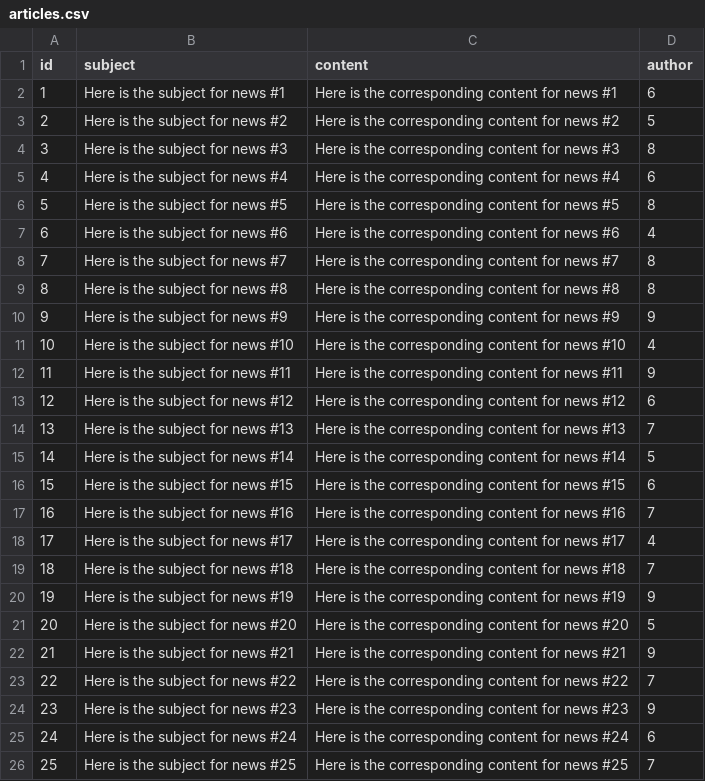
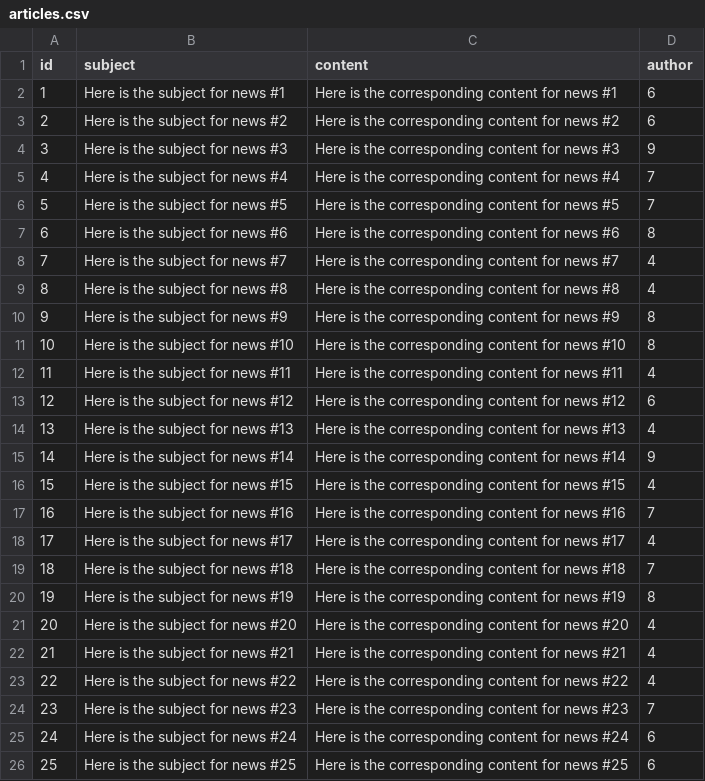
Before and after one commit to lethal-weapon/lims, a CSV file: lims_root/misc/csv/articles.csv, drawn as a sheet.

```diff
--- a/lims_root/misc/csv/articles.csv
+++ b/lims_root/misc/csv/articles.csv
@@ -2,16 +2,16 @@ id,subject,content,author
 1,Here is the subject for news #1,Here is the corresponding content for news #1,6
-2,Here is the subject for news #2,Here is the corresponding content for news #2,5
-3,Here is the subject for news #3,Here is the corresponding content for news #3,8
-4,Here is the subject for news #4,Here is the corresponding content for news #4,6
-5,Here is the subject for news #5,Here is the corresponding content for news #5,8
-6,Here is the subject for news #6,Here is the corresponding content for news #6,4
-7,Here is the subject for news #7,Here is the corresponding content for news #7,8
-8,Here is the subject for news #8,Here is the corresponding content for news #8,8
-9,Here is the subject for news #9,Here is the corresponding content for news #9,9
-10,Here is the subject for news #10,Here is the corresponding content for news #10,4
-11,Here is the subject for news #11,Here is the corresponding content for news #11,9
+2,Here is the subject for news #2,Here is the corresponding content for news #2,6
+3,Here is the subject for news #3,Here is the corresponding content for news #3,9
+4,Here is the subject for news #4,Here is the corresponding content for news #4,7
+5,Here is the subject for news #5,Here is the corresponding content for news #5,7
+6,Here is the subject for news #6,Here is the corresponding content for news #6,8
+7,Here is the subject for news #7,Here is the corresponding content for news #7,4
+8,Here is the subject for news #8,Here is the corresponding content for news #8,4
+9,Here is the subject for news #9,Here is the corresponding content for news #9,8
+10,Here is the subject for news #10,Here is the corresponding content for news #10,8
+11,Here is the subject for news #11,Here is the corresponding content for news #11,4
 12,Here is the subject for news #12,Here is the corresponding content for news #12,6
-13,Here is the subject for news #13,Here is the corresponding content for news #13,7
-14,Here is the subject for news #14,Here is the corresponding content for news #14,5
-15,Here is the subject for news #15,Here is the corresponding content for news #15,6
+13,Here is the subject for news #13,Here is the corresponding content for news #13,4
+14,Here is the subject for news #14,Here is the corresponding content for news #14,9
+15,Here is the subject for news #15,Here is the corresponding content for news #15,4
 16,Here is the subject for news #16,Here is the corresponding content for news #16,7
@@ -19,8 +19,8 @@ id,subject,content,author
 18,Here is the subject for news #18,Here is the corresponding content for news #18,7
-19,Here is the subject for news #19,Here is the corresponding content for news #19,9
-20,Here is the subject for news #20,Here is the corresponding content for news #20,5
-21,Here is the subject for news #21,Here is the corresponding content for news #21,9
-22,Here is the subject for news #22,Here is the corresponding content for news #22,7
-23,Here is the subject for news #23,Here is the corresponding content for news #23,9
+19,Here is the subject for news #19,Here is the corresponding content for news #19,8
+20,Here is the subject for news #20,Here is the corresponding content for news #20,4
+21,Here is the subject for news #21,Here is the corresponding content for news #21,4
+22,Here is the subject for news #22,Here is the corresponding content for news #22,4
+23,Here is the subject for news #23,Here is the corresponding content for news #23,7
 24,Here is the subject for news #24,Here is the corresponding content for news #24,6
-25,Here is the subject for news #25,Here is the corresponding content for news #25,7
+25,Here is the subject for news #25,Here is the corresponding content for news #25,6
```
Also changed, not shown: lims_root/misc/csv/accounts.csv, lims_root/misc/csv/apparatuses.csv, 8 other files.
